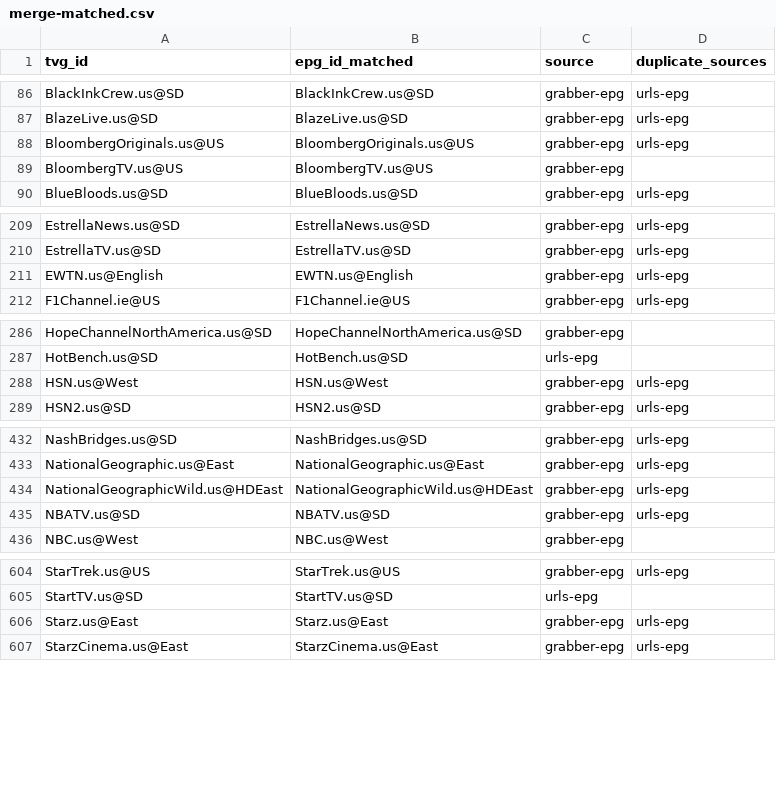
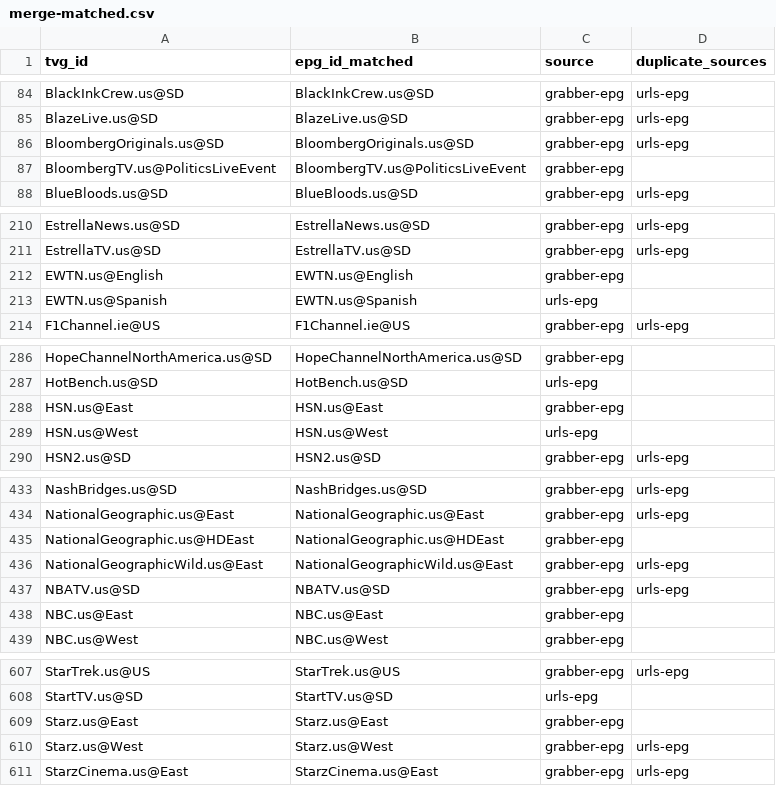
Before and after one commit to umarjamilpc/EPG-LIST-GEN, a CSV file: epgs/US/reports/merge-matched.csv, drawn as a sheet; only a part is shown, gaps mark what is left out; the diff covers the shown part only.

```diff
--- a/epgs/US/reports/merge-matched.csv
+++ b/epgs/US/reports/merge-matched.csv
@@ -87,4 +85,4 @@ BlackInkCrew.us@SD,BlackInkCrew.us@SD,grabber-epg,urls-epg
 BlazeLive.us@SD,BlazeLive.us@SD,grabber-epg,urls-epg
-BloombergOriginals.us@US,BloombergOriginals.us@US,grabber-epg,urls-epg
-BloombergTV.us@US,BloombergTV.us@US,grabber-epg,
+BloombergOriginals.us@SD,BloombergOriginals.us@SD,grabber-epg,urls-epg
+BloombergTV.us@PoliticsLiveEvent,BloombergTV.us@PoliticsLiveEvent,grabber-epg,
 BlueBloods.us@SD,BlueBloods.us@SD,grabber-epg,urls-epg
@@ -210,3 +211,4 @@ EstrellaNews.us@SD,EstrellaNews.us@SD,grabber-epg,urls-epg
 EstrellaTV.us@SD,EstrellaTV.us@SD,grabber-epg,urls-epg
-EWTN.us@English,EWTN.us@English,grabber-epg,urls-epg
+EWTN.us@English,EWTN.us@English,grabber-epg,
+EWTN.us@Spanish,EWTN.us@Spanish,urls-epg,
 F1Channel.ie@US,F1Channel.ie@US,grabber-epg,urls-epg
@@ -287,3 +287,4 @@ HopeChannelNorthAmerica.us@SD,HopeChannelNorthAmerica.us@SD,grabber-epg,
 HotBench.us@SD,HotBench.us@SD,urls-epg,
-HSN.us@West,HSN.us@West,grabber-epg,urls-epg
+HSN.us@East,HSN.us@East,grabber-epg,
+HSN.us@West,HSN.us@West,urls-epg,
 HSN2.us@SD,HSN2.us@SD,grabber-epg,urls-epg
@@ -433,4 +434,6 @@ NashBridges.us@SD,NashBridges.us@SD,grabber-epg,urls-epg
 NationalGeographic.us@East,NationalGeographic.us@East,grabber-epg,urls-epg
-NationalGeographicWild.us@HDEast,NationalGeographicWild.us@HDEast,grabber-epg,urls-epg
+NationalGeographic.us@HDEast,NationalGeographic.us@HDEast,grabber-epg,
+NationalGeographicWild.us@East,NationalGeographicWild.us@East,grabber-epg,urls-epg
 NBATV.us@SD,NBATV.us@SD,grabber-epg,urls-epg
+NBC.us@East,NBC.us@East,grabber-epg,
 NBC.us@West,NBC.us@West,grabber-epg,
@@ -605,3 +608,4 @@ StarTrek.us@US,StarTrek.us@US,grabber-epg,urls-epg
 StartTV.us@SD,StartTV.us@SD,urls-epg,
-Starz.us@East,Starz.us@East,grabber-epg,urls-epg
+Starz.us@East,Starz.us@East,grabber-epg,
+Starz.us@West,Starz.us@West,grabber-epg,urls-epg
 StarzCinema.us@East,StarzCinema.us@East,grabber-epg,urls-epg
```
Also changed, not shown: 3 added rows, 5 removed rows and 12 edited cells elsewhere in this file, epgs/US/reports/grabber-matched.csv, epgs/US/reports/urls-matched.csv, 12 other files.
